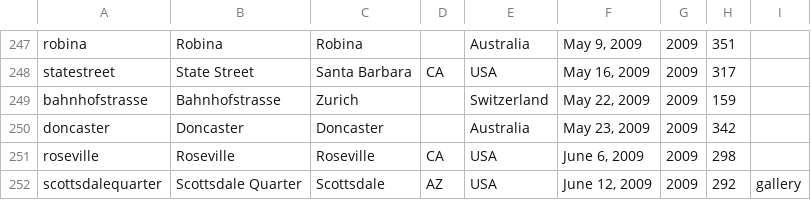
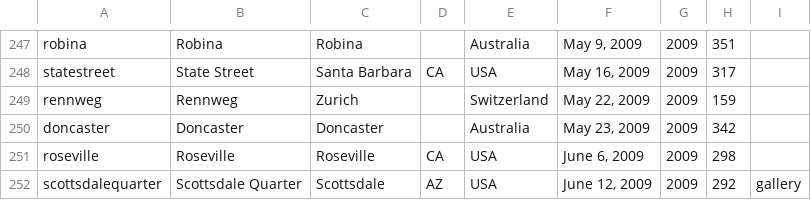
Before and after one commit to thomaspark/applestorefronts, a CSV file: stores.csv, drawn as a sheet; only a part is shown, gaps mark what is left out.

Commit message:
change bahnhofstrasse to rennweg

```diff
--- a/stores.csv
+++ b/stores.csv
@@ -248,3 +248,3 @@ robina,Robina,Robina,,Australia,"May 9, 2009",2009,351,
 statestreet,State Street,Santa Barbara,CA,USA,"May 16, 2009",2009,317,
-bahnhofstrasse,Bahnhofstrasse,Zurich,,Switzerland,"May 22, 2009",2009,159,
+rennweg,Rennweg,Zurich,,Switzerland,"May 22, 2009",2009,159,
 doncaster,Doncaster,Doncaster,,Australia,"May 23, 2009",2009,342,
```
